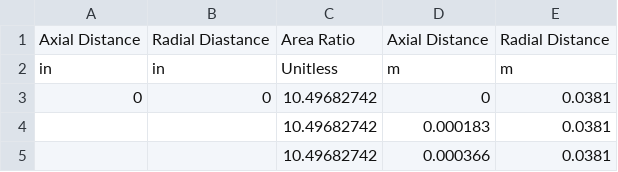
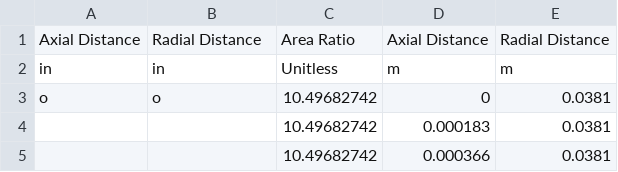
Before and after one commit to PURPL-Purdue/TestBed, a CSV file: REGEN/Contour_Maelstrom.csv, drawn as a sheet; only a part is shown.

Commit message:
Fixed what I shouldnt have pushed

```diff
--- a/REGEN/Contour_Maelstrom.csv
+++ b/REGEN/Contour_Maelstrom.csv
@@ -1,4 +1,4 @@
-Axial Distance,Radial Diastance,Area Ratio,Axial Distance,Radial Distance
+Axial Distance,Radial Distance,Area Ratio,Axial Distance,Radial Distance
 in,in,Unitless,m,m
-0,0,10.49682742,0,0.0381
+o,o,10.49682742,0,0.0381
 ,,10.49682742,0.000183,0.0381
```
